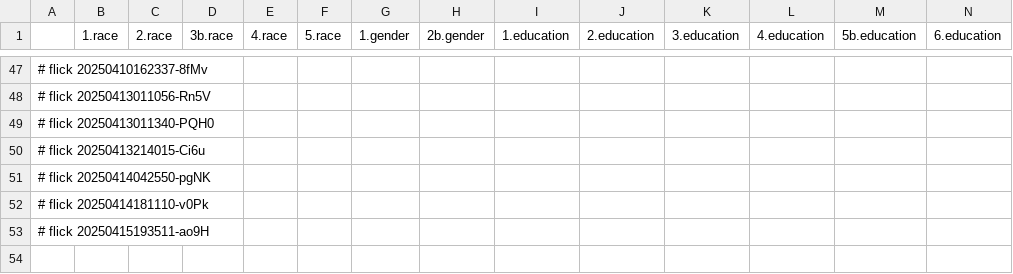
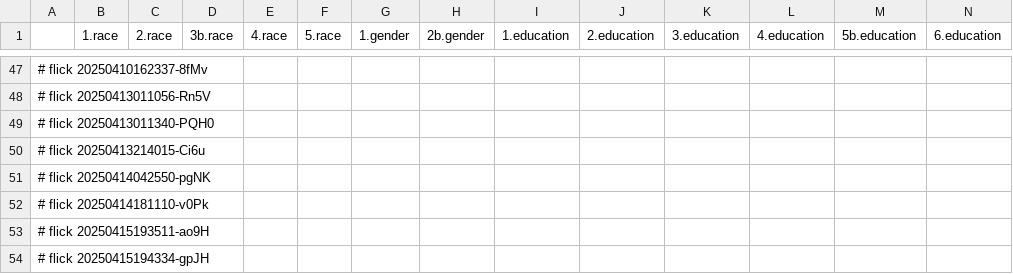
Before and after one commit to abikesa/shell-hologram, a CSV file: kitabo/ensi/testbin/test3/assets/csv/mort_var_overall.csv, drawn as a sheet; only a part is shown, gaps mark what is left out; rows hold the shown columns only; the diff names each change by its address in the sheet, - before the commit and + after, or states it on an @@ line.

Commit message:
kitabo/ensi/testbin/test3/assets/csv/mort_var_overall.csv

```diff
--- a/kitabo/ensi/testbin/test3/assets/csv/mort_var_overall.csv
+++ b/kitabo/ensi/testbin/test3/assets/csv/mort_var_overall.csv
+row 54: # flick 20250415194334-gpJH
```
